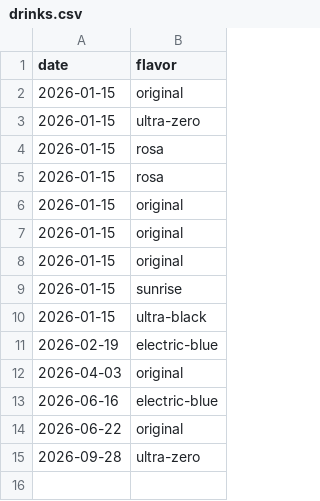
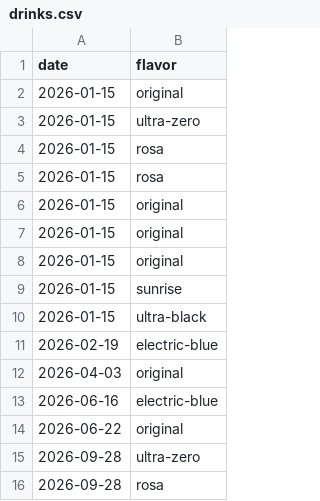
Before and after one commit to katuhiel-dev/katuhiel-dev, a CSV file: data/drinks.csv, drawn as a sheet; the diff names each change by its address in the sheet, - before the commit and + after, or states it on an @@ line.

```diff
--- a/data/drinks.csv
+++ b/data/drinks.csv
+row 16: 2026-09-28 | rosa
```
Also changed, not shown: 2 other files.
